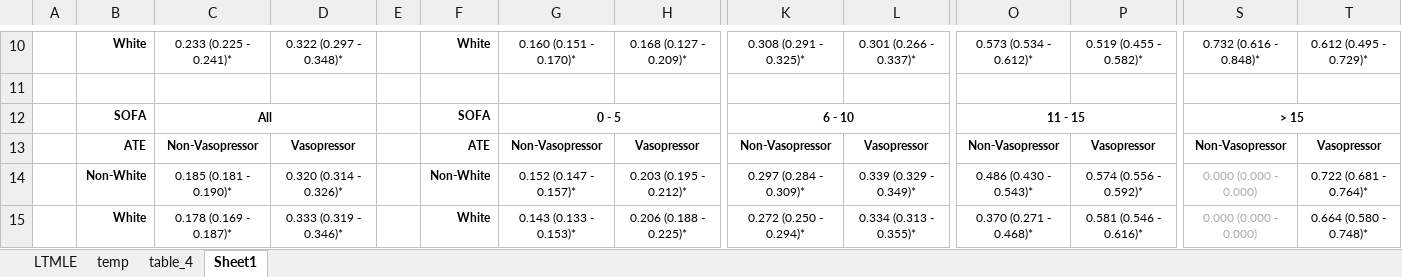
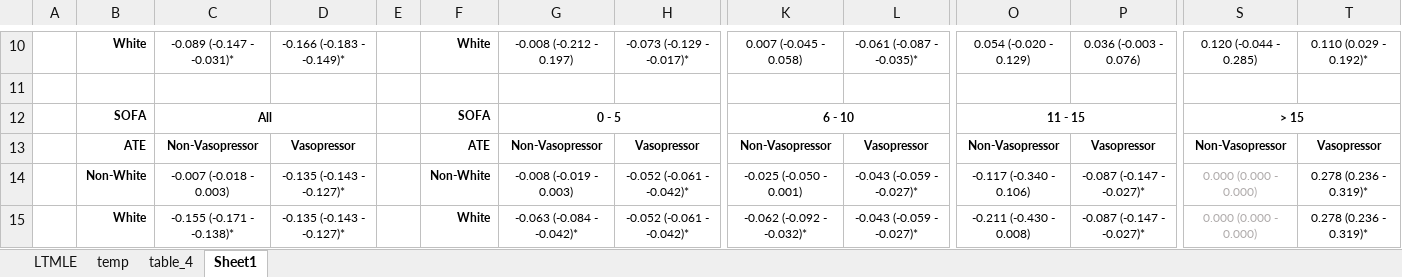
Before and after one commit to joamats/mit-tmle-sepsis, an Excel workbook: results/Paper/table_4.xlsx, sheet Sheet1, drawn as a sheet; only a part is shown, gaps mark what is left out; values as stored, in another font and other column widths than the file's, no borders; the diff covers the shown part only; the diff names each change by its address in the sheet, - before the commit and + after, or states it on an @@ line.

```diff
--- a/results/Paper/table_4.xlsx (sheet Sheet1)
+++ b/results/Paper/table_4.xlsx (sheet Sheet1)
-C10: 0.233 (0.225 - 0.241)*
+C10: -0.089 (-0.147 - -0.031)*
-D10: 0.322 (0.297 - 0.348)*
+D10: -0.166 (-0.183 - -0.149)*
-G10: 0.160 (0.151 - 0.170)*
+G10: -0.008 (-0.212 - 0.197)
-H10: 0.168 (0.127 - 0.209)*
+H10: -0.073 (-0.129 - -0.017)*
-K10: 0.308 (0.291 - 0.325)*
+K10: 0.007 (-0.045 - 0.058)
-L10: 0.301 (0.266 - 0.337)*
+L10: -0.061 (-0.087 - -0.035)*
-O10: 0.573 (0.534 - 0.612)*
+O10: 0.054 (-0.020 - 0.129)
-P10: 0.519 (0.455 - 0.582)*
+P10: 0.036 (-0.003 - 0.076)
-S10: 0.732 (0.616 - 0.848)*
+S10: 0.120 (-0.044 - 0.285)
-T10: 0.612 (0.495 - 0.729)*
+T10: 0.110 (0.029 - 0.192)*
-C14: 0.185 (0.181 - 0.190)*
+C14: -0.007 (-0.018 - 0.003)
-D14: 0.320 (0.314 - 0.326)*
+D14: -0.135 (-0.143 - -0.127)*
-G14: 0.152 (0.147 - 0.157)*
+G14: -0.008 (-0.019 - 0.003)
-H14: 0.203 (0.195 - 0.212)*
+H14: -0.052 (-0.061 - -0.042)*
-K14: 0.297 (0.284 - 0.309)*
+K14: -0.025 (-0.050 - 0.001)
-L14: 0.339 (0.329 - 0.349)*
+L14: -0.043 (-0.059 - -0.027)*
-O14: 0.486 (0.430 - 0.543)*
+O14: -0.117 (-0.340 - 0.106)
-P14: 0.574 (0.556 - 0.592)*
+P14: -0.087 (-0.147 - -0.027)*
-T14: 0.722 (0.681 - 0.764)*
+T14: 0.278 (0.236 - 0.319)*
-C15: 0.178 (0.169 - 0.187)*
+C15: -0.155 (-0.171 - -0.138)*
-D15: 0.333 (0.319 - 0.346)*
+D15: -0.135 (-0.143 - -0.127)*
-G15: 0.143 (0.133 - 0.153)*
+G15: -0.063 (-0.084 - -0.042)*
-H15: 0.206 (0.188 - 0.225)*
+H15: -0.052 (-0.061 - -0.042)*
-K15: 0.272 (0.250 - 0.294)*
+K15: -0.062 (-0.092 - -0.032)*
-L15: 0.334 (0.313 - 0.355)*
+L15: -0.043 (-0.059 - -0.027)*
-O15: 0.370 (0.271 - 0.468)*
+O15: -0.211 (-0.430 - 0.008)
-P15: 0.581 (0.546 - 0.616)*
+P15: -0.087 (-0.147 - -0.027)*
-T15: 0.664 (0.580 - 0.748)*
+T15: 0.278 (0.236 - 0.319)*
```
Also changed, not shown: 30 edited cells elsewhere in this sheet, sheet temp, sheet LTMLE, sheet table_4, 5 other files.
